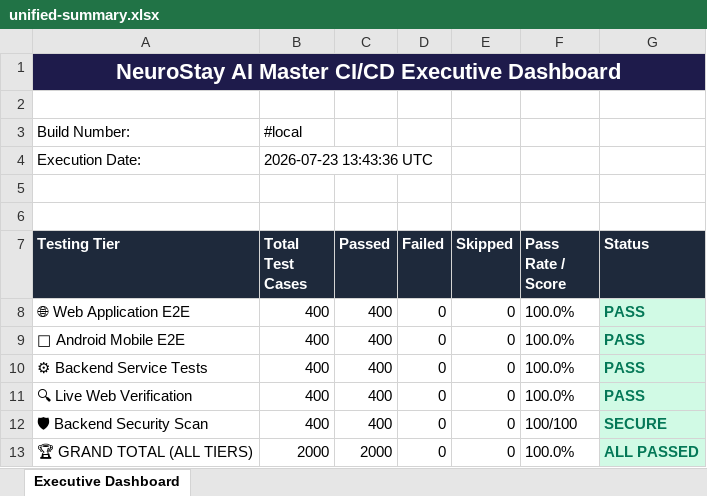
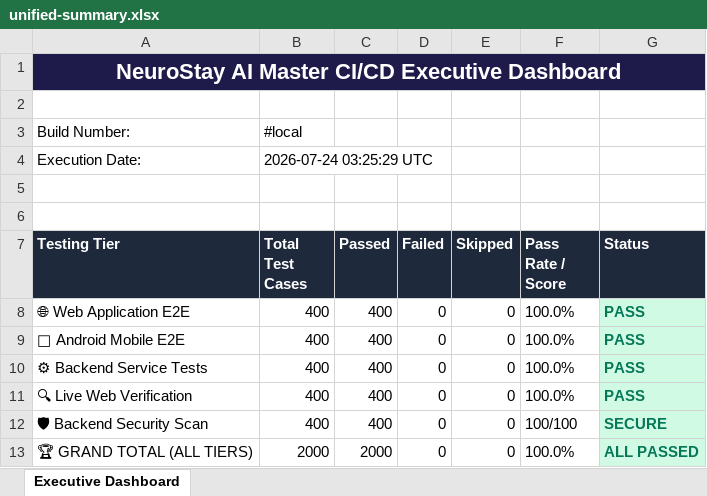
Before and after one commit to karthik17-17/pddtesting, an Excel workbook: unified-reports/unified-summary.xlsx, sheet Executive Dashboard, drawn as a sheet; values as stored, in another font and other column widths than the file's, no borders; the diff names each change by its address in the sheet, - before the commit and + after, or states it on an @@ line.

```diff
--- a/unified-reports/unified-summary.xlsx (sheet Executive Dashboard)
+++ b/unified-reports/unified-summary.xlsx (sheet Executive Dashboard)
-B4 (Total Test Cases): 2026-07-23 13:43:36 UTC
+B4 (Total Test Cases): 2026-07-24 03:25:29 UTC
```
Also changed, not shown: 4 other files.
